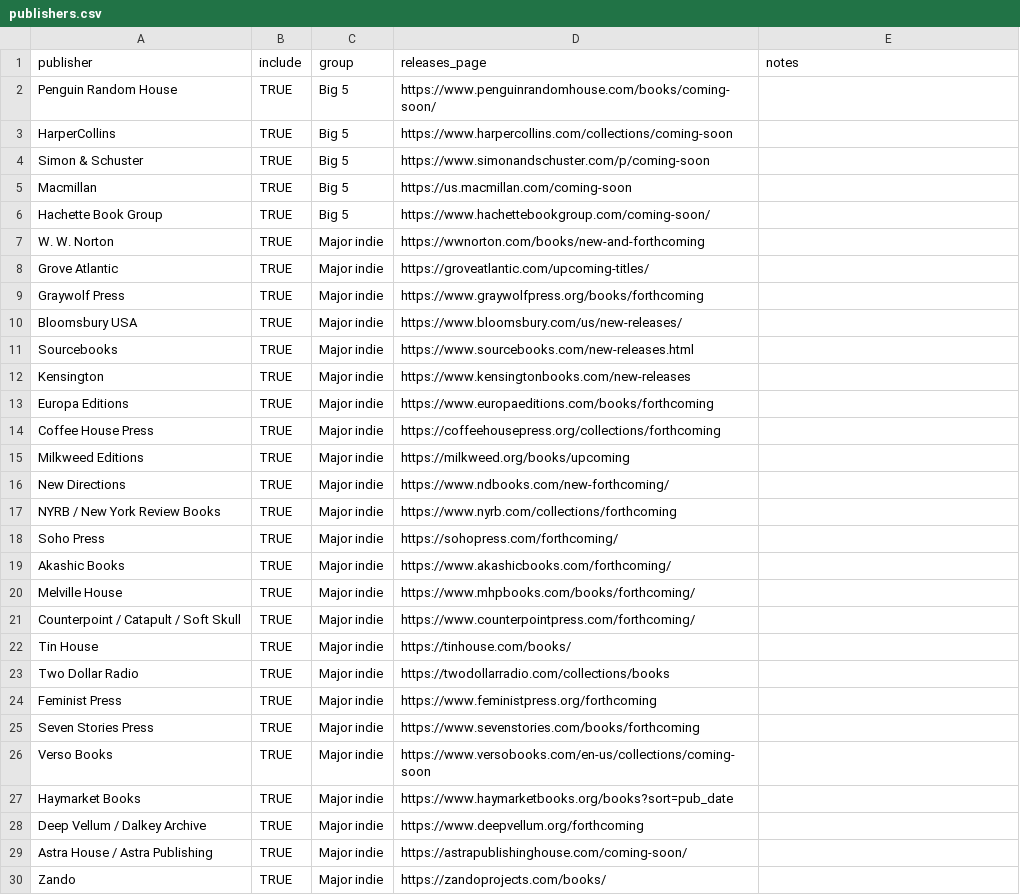
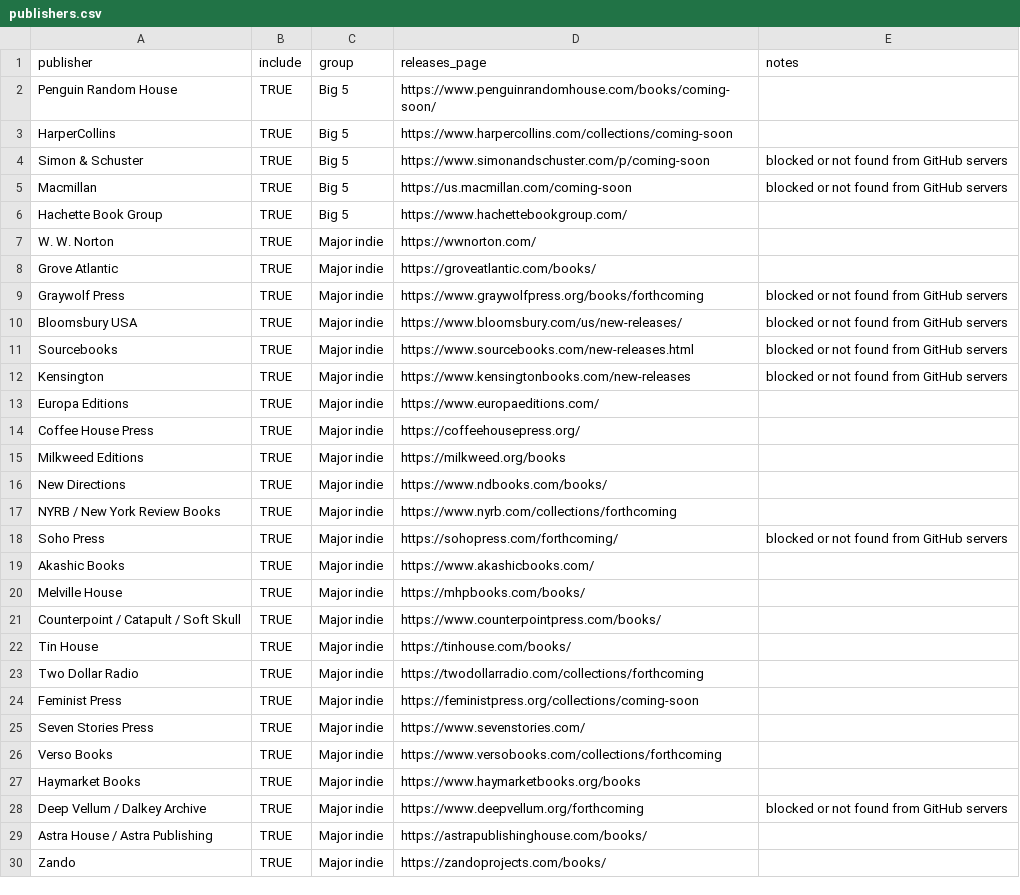
Before and after one commit to For3stpunk/book-index, a CSV file: sources/publishers.csv, drawn as a sheet; only a part is shown; the diff covers the shown part only.

```diff
--- a/sources/publishers.csv
+++ b/sources/publishers.csv
@@ -3,28 +3,28 @@ Penguin Random House,TRUE,Big 5,https://www.penguinrandomhouse.com/books/coming-
 HarperCollins,TRUE,Big 5,https://www.harpercollins.com/collections/coming-soon,
-Simon & Schuster,TRUE,Big 5,https://www.simonandschuster.com/p/coming-soon,
-Macmillan,TRUE,Big 5,https://us.macmillan.com/coming-soon,
-Hachette Book Group,TRUE,Big 5,https://www.hachettebookgroup.com/coming-soon/,
-W. W. Norton,TRUE,Major indie,https://wwnorton.com/books/new-and-forthcoming,
-Grove Atlantic,TRUE,Major indie,https://groveatlantic.com/upcoming-titles/,
-Graywolf Press,TRUE,Major indie,https://www.graywolfpress.org/books/forthcoming,
-Bloomsbury USA,TRUE,Major indie,https://www.bloomsbury.com/us/new-releases/,
-Sourcebooks,TRUE,Major indie,https://www.sourcebooks.com/new-releases.html,
-Kensington,TRUE,Major indie,https://www.kensingtonbooks.com/new-releases,
-Europa Editions,TRUE,Major indie,https://www.europaeditions.com/books/forthcoming,
-Coffee House Press,TRUE,Major indie,https://coffeehousepress.org/collections/forthcoming,
-Milkweed Editions,TRUE,Major indie,https://milkweed.org/books/upcoming,
-New Directions,TRUE,Major indie,https://www.ndbooks.com/new-forthcoming/,
+Simon & Schuster,TRUE,Big 5,https://www.simonandschuster.com/p/coming-soon,blocked or not found from GitHub servers
+Macmillan,TRUE,Big 5,https://us.macmillan.com/coming-soon,blocked or not found from GitHub servers
+Hachette Book Group,TRUE,Big 5,https://www.hachettebookgroup.com/,
+W. W. Norton,TRUE,Major indie,https://wwnorton.com/,
+Grove Atlantic,TRUE,Major indie,https://groveatlantic.com/books/,
+Graywolf Press,TRUE,Major indie,https://www.graywolfpress.org/books/forthcoming,blocked or not found from GitHub servers
+Bloomsbury USA,TRUE,Major indie,https://www.bloomsbury.com/us/new-releases/,blocked or not found from GitHub servers
+Sourcebooks,TRUE,Major indie,https://www.sourcebooks.com/new-releases.html,blocked or not found from GitHub servers
+Kensington,TRUE,Major indie,https://www.kensingtonbooks.com/new-releases,blocked or not found from GitHub servers
+Europa Editions,TRUE,Major indie,https://www.europaeditions.com/,
+Coffee House Press,TRUE,Major indie,https://coffeehousepress.org/,
+Milkweed Editions,TRUE,Major indie,https://milkweed.org/books,
+New Directions,TRUE,Major indie,https://www.ndbooks.com/books/,
 NYRB / New York Review Books,TRUE,Major indie,https://www.nyrb.com/collections/forthcoming,
-Soho Press,TRUE,Major indie,https://sohopress.com/forthcoming/,
-Akashic Books,TRUE,Major indie,https://www.akashicbooks.com/forthcoming/,
-Melville House,TRUE,Major indie,https://www.mhpbooks.com/books/forthcoming/,
-Counterpoint / Catapult / Soft Skull,TRUE,Major indie,https://www.counterpointpress.com/forthcoming/,
+Soho Press,TRUE,Major indie,https://sohopress.com/forthcoming/,blocked or not found from GitHub servers
+Akashic Books,TRUE,Major indie,https://www.akashicbooks.com/,
+Melville House,TRUE,Major indie,https://mhpbooks.com/books/,
+Counterpoint / Catapult / Soft Skull,TRUE,Major indie,https://www.counterpointpress.com/books/,
 Tin House,TRUE,Major indie,https://tinhouse.com/books/,
-Two Dollar Radio,TRUE,Major indie,https://twodollarradio.com/collections/books,
-Feminist Press,TRUE,Major indie,https://www.feministpress.org/forthcoming,
-Seven Stories Press,TRUE,Major indie,https://www.sevenstories.com/books/forthcoming,
-Verso Books,TRUE,Major indie,https://www.versobooks.com/en-us/collections/coming-soon,
-Haymarket Books,TRUE,Major indie,https://www.haymarketbooks.org/books?sort=pub_date,
-Deep Vellum / Dalkey Archive,TRUE,Major indie,https://www.deepvellum.org/forthcoming,
-Astra House / Astra Publishing,TRUE,Major indie,https://astrapublishinghouse.com/coming-soon/,
+Two Dollar Radio,TRUE,Major indie,https://twodollarradio.com/collections/forthcoming,
+Feminist Press,TRUE,Major indie,https://feministpress.org/collections/coming-soon,
+Seven Stories Press,TRUE,Major indie,https://www.sevenstories.com/,
+Verso Books,TRUE,Major indie,https://www.versobooks.com/collections/forthcoming,
+Haymarket Books,TRUE,Major indie,https://www.haymarketbooks.org/books,
+Deep Vellum / Dalkey Archive,TRUE,Major indie,https://www.deepvellum.org/forthcoming,blocked or not found from GitHub servers
+Astra House / Astra Publishing,TRUE,Major indie,https://astrapublishinghouse.com/books/,
 Zando,TRUE,Major indie,https://zandoprojects.com/books/,
```
Also changed, not shown: 5 edited cells elsewhere in this file, 1 other file.
